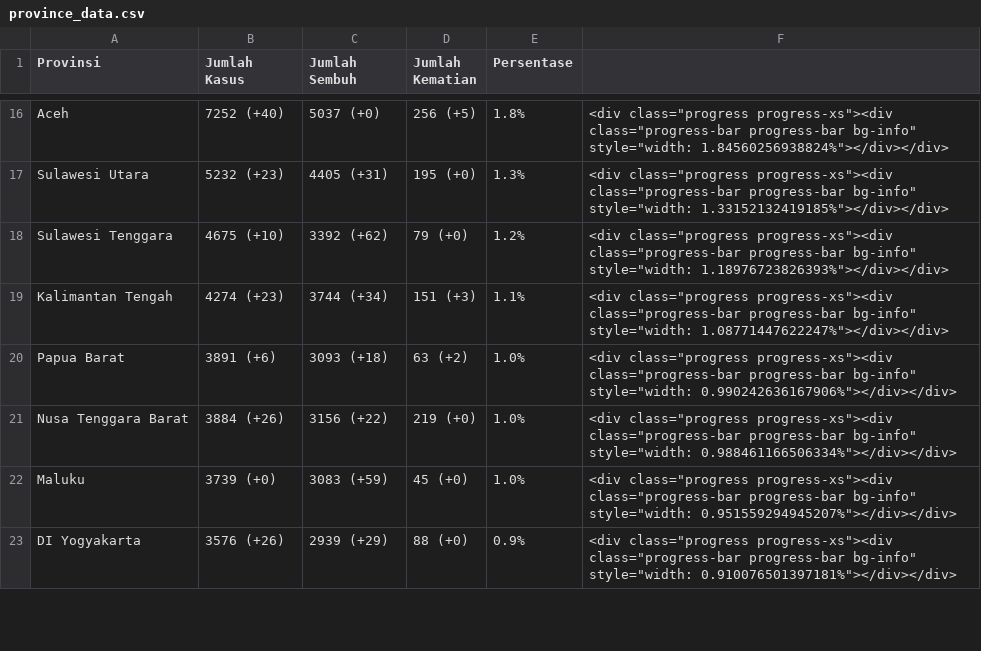
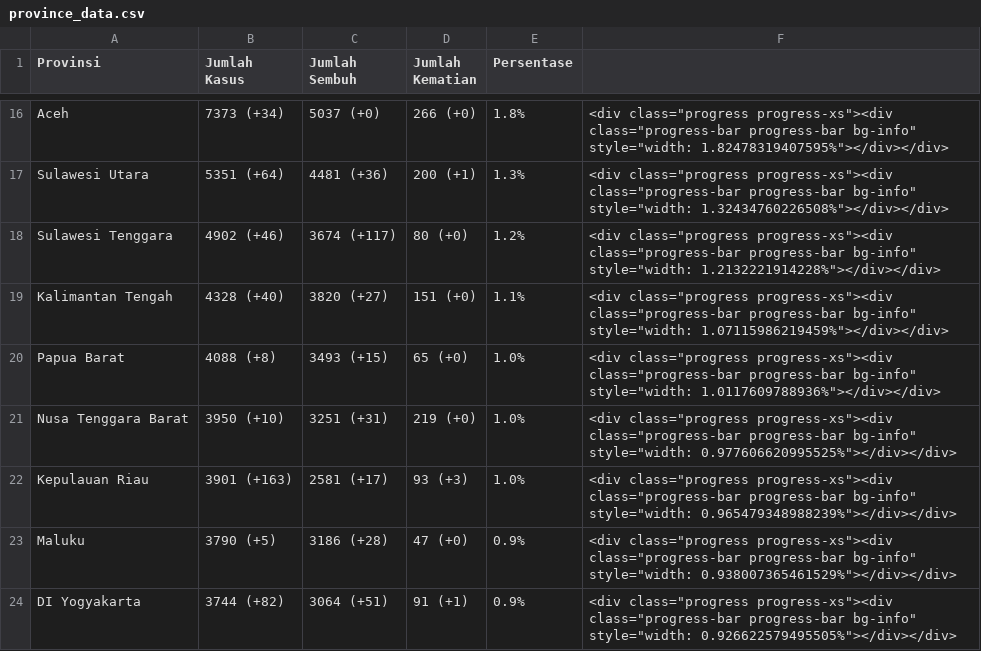
Before and after one commit to idilhaq/covid19ID, a CSV file: province_data.csv, drawn as a sheet; only a part is shown, gaps mark what is left out; addresses are those after the commit; the diff covers the shown part only; the diff names each change by its address in the sheet, - before the commit and + after, or states it on an @@ line.

```diff
--- a/province_data.csv
+++ b/province_data.csv
-B16 (Jumlah Kasus): 7252 (+40)
+B16 (Jumlah Kasus): 7373 (+34)
-D16 (Jumlah Kematian): 256 (+5)
+D16 (Jumlah Kematian): 266 (+0)
-F16: …bg-info" style="width: 1.84560256938824%"></div></div>
+F16: …bg-info" style="width: 1.82478319407595%"></div></div>
-B17 (Jumlah Kasus): 5232 (+23)
+B17 (Jumlah Kasus): 5351 (+64)
-C17 (Jumlah Sembuh): 4405 (+31)
+C17 (Jumlah Sembuh): 4481 (+36)
-D17 (Jumlah Kematian): 195 (+0)
+D17 (Jumlah Kematian): 200 (+1)
-F17: …bg-info" style="width: 1.33152132419185%"></div></div>
+F17: …bg-info" style="width: 1.32434760226508%"></div></div>
-B18 (Jumlah Kasus): 4675 (+10)
+B18 (Jumlah Kasus): 4902 (+46)
-C18 (Jumlah Sembuh): 3392 (+62)
+C18 (Jumlah Sembuh): 3674 (+117)
-D18 (Jumlah Kematian): 79 (+0)
+D18 (Jumlah Kematian): 80 (+0)
-F18: …bg-info" style="width: 1.18976723826393%"></div></div>
+F18: …bg-info" style="width: 1.2132221914228%"></div></div>
-B19 (Jumlah Kasus): 4274 (+23)
+B19 (Jumlah Kasus): 4328 (+40)
-C19 (Jumlah Sembuh): 3744 (+34)
+C19 (Jumlah Sembuh): 3820 (+27)
-D19 (Jumlah Kematian): 151 (+3)
+D19 (Jumlah Kematian): 151 (+0)
-F19: …bg-info" style="width: 1.08771447622247%"></div></div>
+F19: …bg-info" style="width: 1.07115986219459%"></div></div>
-B20 (Jumlah Kasus): 3891 (+6)
+B20 (Jumlah Kasus): 4088 (+8)
-C20 (Jumlah Sembuh): 3093 (+18)
+C20 (Jumlah Sembuh): 3493 (+15)
-D20 (Jumlah Kematian): 63 (+2)
+D20 (Jumlah Kematian): 65 (+0)
-F20: …bg-info" style="width: 0.990242636167906%"></div></div>
+F20: …bg-info" style="width: 1.0117609788936%"></div></div>
-B21 (Jumlah Kasus): 3884 (+26)
+B21 (Jumlah Kasus): 3950 (+10)
-C21 (Jumlah Sembuh): 3156 (+22)
+C21 (Jumlah Sembuh): 3251 (+31)
-F21: …bg-info" style="width: 0.988461166506334%"></div></div>
+F21: …bg-info" style="width: 0.977606620995525%"></div></div>
+row 22: Kepulauan Riau | 3901 (+163) | 2581 (+17) | 93 (+3) | 1.0% | <div class="progress progress-xs"><div class="progress-bar progress-bar bg-info" style="width: 0.965479348988239%"></div></div>
-B23 (Jumlah Kasus): 3739 (+0)
+B23 (Jumlah Kasus): 3790 (+5)
-C23 (Jumlah Sembuh): 3083 (+59)
+C23 (Jumlah Sembuh): 3186 (+28)
-D23 (Jumlah Kematian): 45 (+0)
+D23 (Jumlah Kematian): 47 (+0)
-E23 (Persentase): 1.0%
+E23 (Persentase): 0.9%
-F23: …bg-info" style="width: 0.951559294945207%"></div></div>
+F23: …bg-info" style="width: 0.938007365461529%"></div></div>
-B24 (Jumlah Kasus): 3576 (+26)
+B24 (Jumlah Kasus): 3744 (+82)
-C24 (Jumlah Sembuh): 2939 (+29)
+C24 (Jumlah Sembuh): 3064 (+51)
-D24 (Jumlah Kematian): 88 (+0)
+D24 (Jumlah Kematian): 91 (+1)
-F24: …bg-info" style="width: 0.910076501397181%"></div></div>
+F24: …bg-info" style="width: 0.926622579495505%"></div></div>
```
Also changed, not shown: 1 added row, 2 removed rows and 102 edited cells elsewhere in this file, 2 other files.
